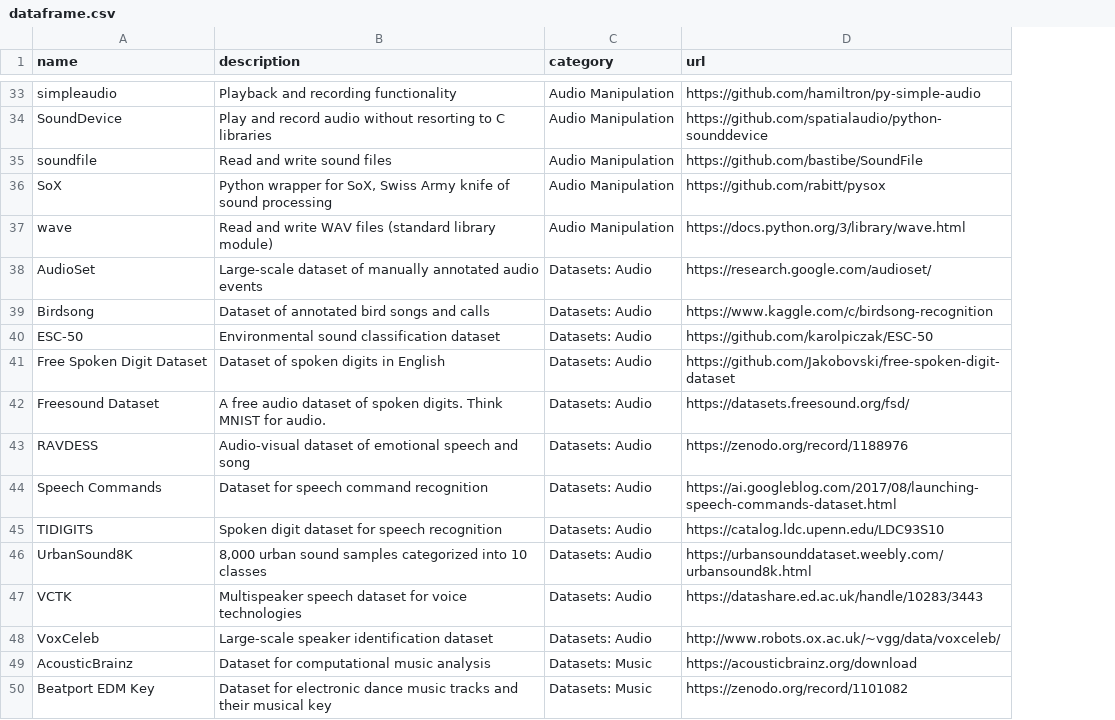
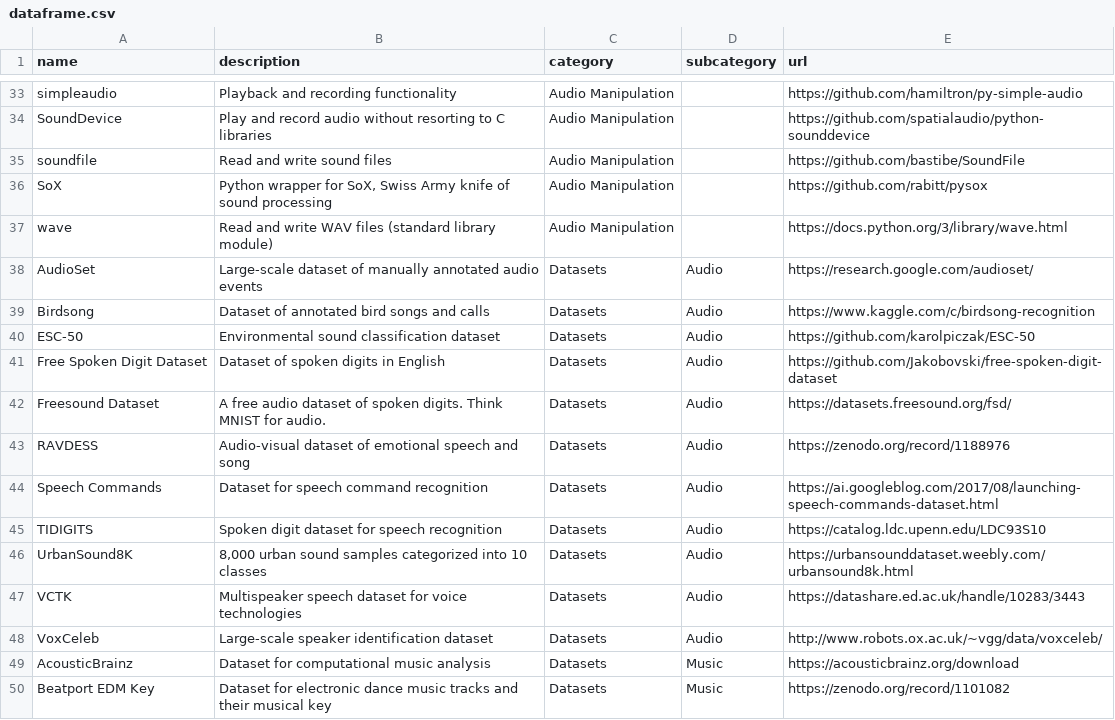
Before and after one commit to andreimatveyeu/awesome-python-audio, a CSV file: dataframe.csv, drawn as a sheet; only a part is shown, gaps mark what is left out; the diff covers the shown part only; the diff names each change by its address in the sheet, - before the commit and + after, or states it on an @@ line.

```diff
--- a/dataframe.csv
+++ b/dataframe.csv
+column D (subcategory), rows 38-50: Audio | Audio | Audio | Audio | Audio | Audio | Audio | Audio | Audio | Audio | Audio | Music | Music
-C38:C48 (category): Datasets: Audio
+C38:C48 (category): Datasets
-C49:C50 (category): Datasets: Music
+C49:C50 (category): Datasets
```
Also changed, not shown: 13 edited cells elsewhere in this file, 2 other files.
